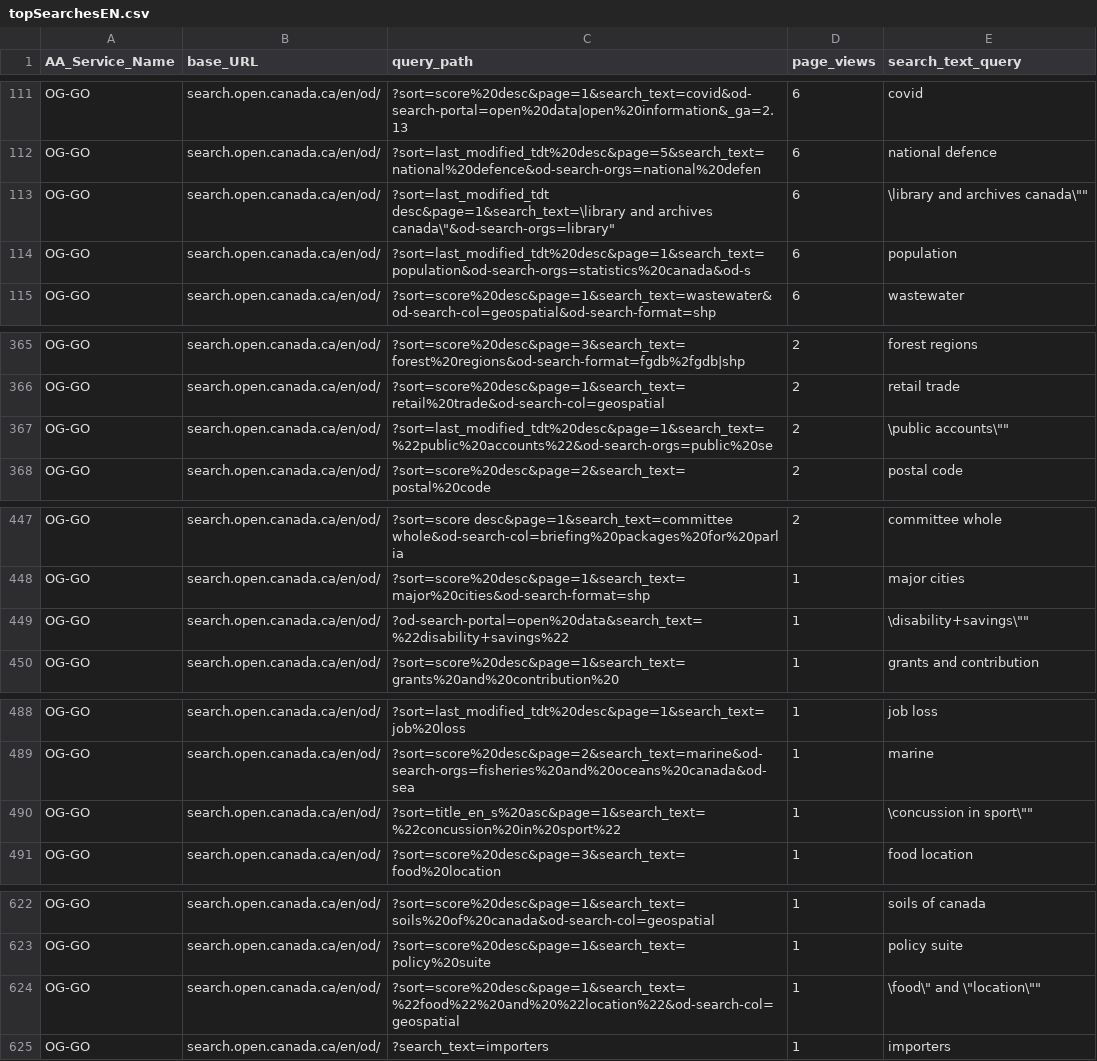
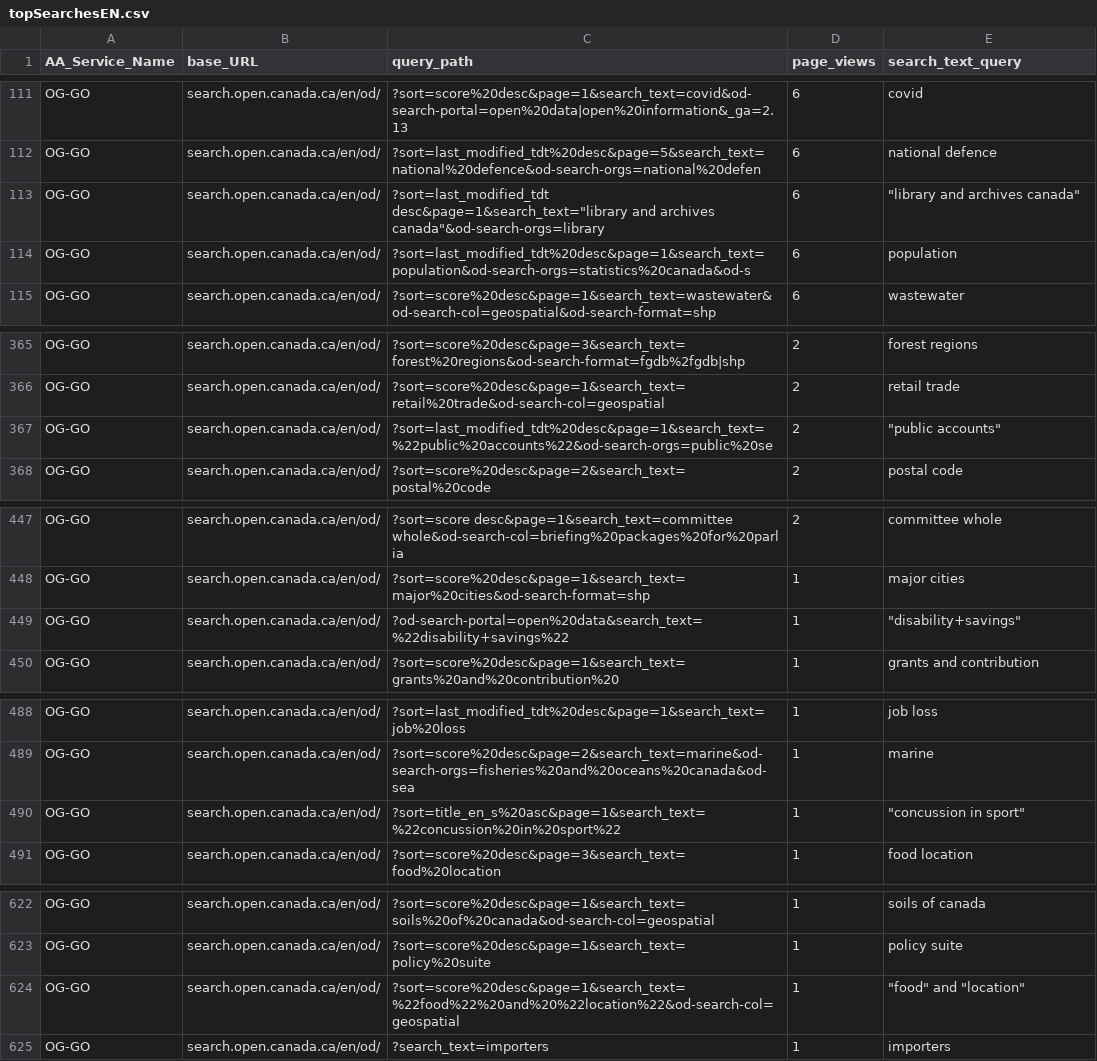
Before and after one commit to PatLittle/AdobeAnalyticsR, a CSV file: search-terms/topSearchesEN.csv, drawn as a sheet; only a part is shown, gaps mark what is left out; the diff covers the shown part only.

```diff
--- a/search-terms/topSearchesEN.csv
+++ b/search-terms/topSearchesEN.csv
@@ -112,3 +112,3 @@
 "OG-GO","search.open.canada.ca/en/od/","?sort=last_modified_tdt%20desc&page=5&search_text=national%20defence&od-search-orgs=national%20defen",6,"national defence"
-"OG-GO","search.open.canada.ca/en/od/","?sort=last_modified_tdt desc&page=1&search_text=\"library and archives canada\"&od-search-orgs=library",6,"\"library and archives canada\""
+"OG-GO","search.open.canada.ca/en/od/","?sort=last_modified_tdt desc&page=1&search_text=""library and archives canada""&od-search-orgs=library",6,"""library and archives canada"""
 "OG-GO","search.open.canada.ca/en/od/","?sort=last_modified_tdt%20desc&page=1&search_text=population&od-search-orgs=statistics%20canada&od-s",6,"population"
@@ -366,3 +366,3 @@
 "OG-GO","search.open.canada.ca/en/od/","?sort=score%20desc&page=1&search_text=retail%20trade&od-search-col=geospatial",2,"retail trade"
-"OG-GO","search.open.canada.ca/en/od/","?sort=last_modified_tdt%20desc&page=1&search_text=%22public%20accounts%22&od-search-orgs=public%20se",2,"\"public accounts\""
+"OG-GO","search.open.canada.ca/en/od/","?sort=last_modified_tdt%20desc&page=1&search_text=%22public%20accounts%22&od-search-orgs=public%20se",2,"""public accounts"""
 "OG-GO","search.open.canada.ca/en/od/","?sort=score%20desc&page=2&search_text=postal%20code",2,"postal code"
@@ -448,3 +448,3 @@
 "OG-GO","search.open.canada.ca/en/od/","?sort=score%20desc&page=1&search_text=major%20cities&od-search-format=shp",1,"major cities"
-"OG-GO","search.open.canada.ca/en/od/","?od-search-portal=open%20data&search_text=%22disability+savings%22",1,"\"disability+savings\""
+"OG-GO","search.open.canada.ca/en/od/","?od-search-portal=open%20data&search_text=%22disability+savings%22",1,"""disability+savings"""
 "OG-GO","search.open.canada.ca/en/od/","?sort=score%20desc&page=1&search_text=grants%20and%20contribution%20",1,"grants and contribution "
@@ -489,3 +489,3 @@
 "OG-GO","search.open.canada.ca/en/od/","?sort=score%20desc&page=2&search_text=marine&od-search-orgs=fisheries%20and%20oceans%20canada&od-sea",1,"marine"
-"OG-GO","search.open.canada.ca/en/od/","?sort=title_en_s%20asc&page=1&search_text=%22concussion%20in%20sport%22",1,"\"concussion in sport\""
+"OG-GO","search.open.canada.ca/en/od/","?sort=title_en_s%20asc&page=1&search_text=%22concussion%20in%20sport%22",1,"""concussion in sport"""
 "OG-GO","search.open.canada.ca/en/od/","?sort=score%20desc&page=3&search_text=food%20location",1,"food location"
@@ -623,3 +623,3 @@
 "OG-GO","search.open.canada.ca/en/od/","?sort=score%20desc&page=1&search_text=policy%20suite",1,"policy suite"
-"OG-GO","search.open.canada.ca/en/od/","?sort=score%20desc&page=1&search_text=%22food%22%20and%20%22location%22&od-search-col=geospatial",1,"\"food\" and \"location\""
+"OG-GO","search.open.canada.ca/en/od/","?sort=score%20desc&page=1&search_text=%22food%22%20and%20%22location%22&od-search-col=geospatial",1,"""food"" and ""location"""
 "OG-GO","search.open.canada.ca/en/od/","?search_text=importers",1,"importers"
```
Also changed, not shown: 5 edited cells elsewhere in this file, 1 other file.
